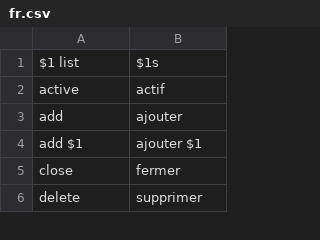
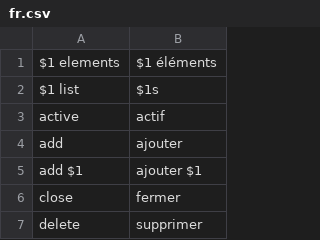
Before and after one commit to itrocks/sandbox, a CSV file: app/locale/fr.csv, drawn as a sheet; only a part is shown; the diff names each change by its address in the sheet, - before the commit and + after, or states it on an @@ line.

Commit message:
ADD IT7 List build-in action

```diff
--- a/app/locale/fr.csv
+++ b/app/locale/fr.csv
+row 1: $1 elements | $1 éléments
```
Also changed, not shown: 9 other files.
